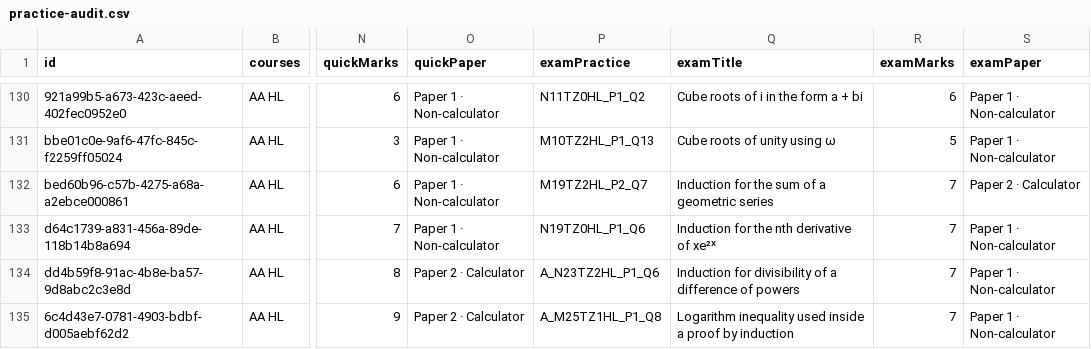
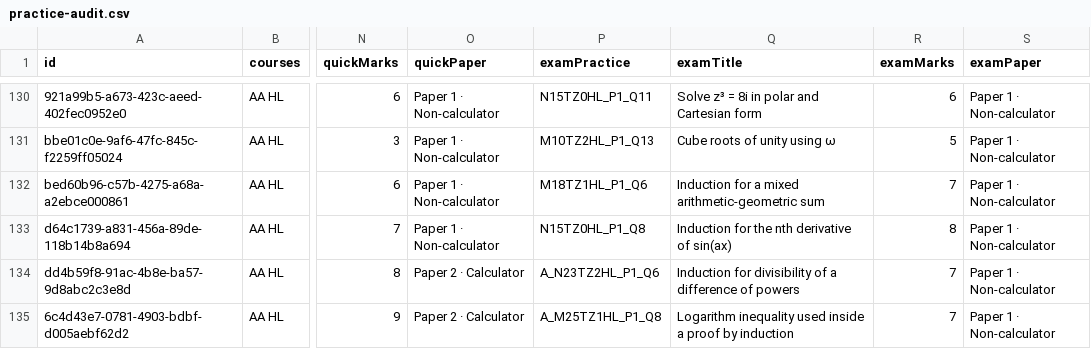
Before and after one commit to robbieflynn/mrflynnib-chatgpt, a CSV file: course-platform-pilot/practice-audit.csv, drawn as a sheet; only a part is shown, gaps mark what is left out; the diff covers the shown part only; the diff names each change by its address in the sheet, - before the commit and + after, or states it on an @@ line.

Commit message:
Review AA HL topic 1 practice

```diff
--- a/course-platform-pilot/practice-audit.csv
+++ b/course-platform-pilot/practice-audit.csv
-P130 (examPractice): N11TZ0HL_P1_Q2
+P130 (examPractice): N15TZ0HL_P1_Q11
-Q130 (examTitle): Cube roots of i in the form a + bi
+Q130 (examTitle): Solve z³ = 8i in polar and Cartesian form
-P132 (examPractice): M19TZ2HL_P2_Q7
+P132 (examPractice): M18TZ1HL_P1_Q6
-Q132 (examTitle): Induction for the sum of a geometric series
+Q132 (examTitle): Induction for a mixed arithmetic-geometric sum
-S132 (examPaper): Paper 2 · Calculator
+S132 (examPaper): Paper 1 · Non-calculator
-P133 (examPractice): N19TZ0HL_P1_Q6
+P133 (examPractice): N15TZ0HL_P1_Q8
-Q133 (examTitle): Induction for the nth derivative of xe²ˣ
+Q133 (examTitle): Induction for the nth derivative of sin(ax)
-R133 (examMarks): 7
+R133 (examMarks): 8
```
Also changed, not shown: 116 edited cells elsewhere in this file, 6 other files.
